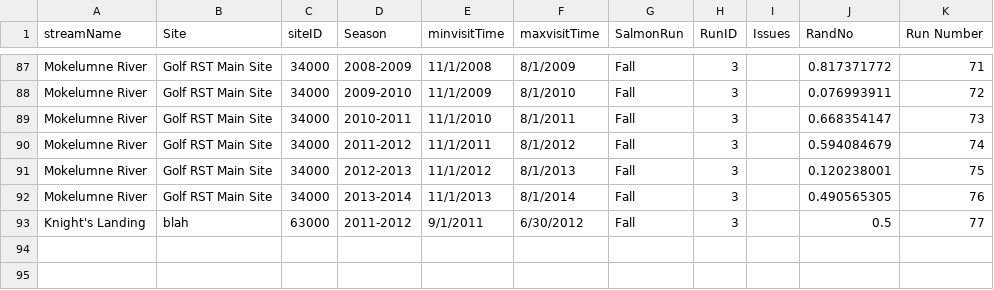
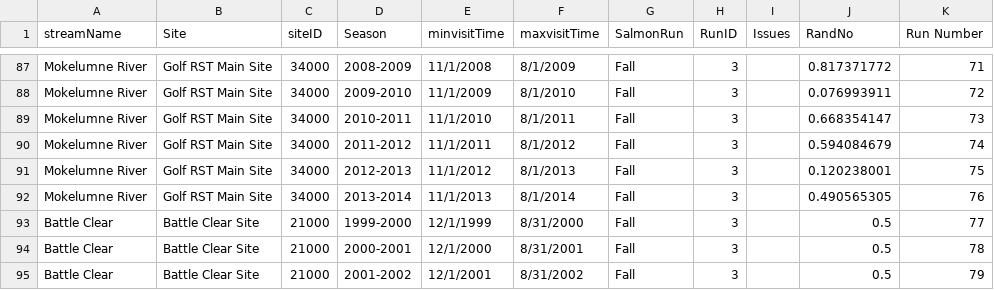
Before and after one commit to tmcd82070/CAMP_RST, a CSV file: campR/inst/helperCode/theExcel.csv, drawn as a sheet; only a part is shown, gaps mark what is left out.

```diff
--- a/campR/inst/helperCode/theExcel.csv
+++ b/campR/inst/helperCode/theExcel.csv
@@ -92,2 +92,4 @@ Mokelumne River,Golf RST Main Site,34000,2012-2013,11/1/2012,8/1/2013,Fall,3,,0.
 Mokelumne River,Golf RST Main Site,34000,2013-2014,11/1/2013,8/1/2014,Fall,3,,0.490565305,76
-Knight's Landing,blah,63000,2011-2012,9/1/2011,6/30/2012,Fall,3,,0.5,77
+Battle Clear,Battle Clear Site,21000,1999-2000,12/1/1999,8/31/2000,Fall,3,,0.5,77
+Battle Clear,Battle Clear Site,21000,2000-2001,12/1/2000,8/31/2001,Fall,3,,0.5,78
+Battle Clear,Battle Clear Site,21000,2001-2002,12/1/2001,8/31/2002,Fall,3,,0.5,79
```
Also changed, not shown: 10 other files.
